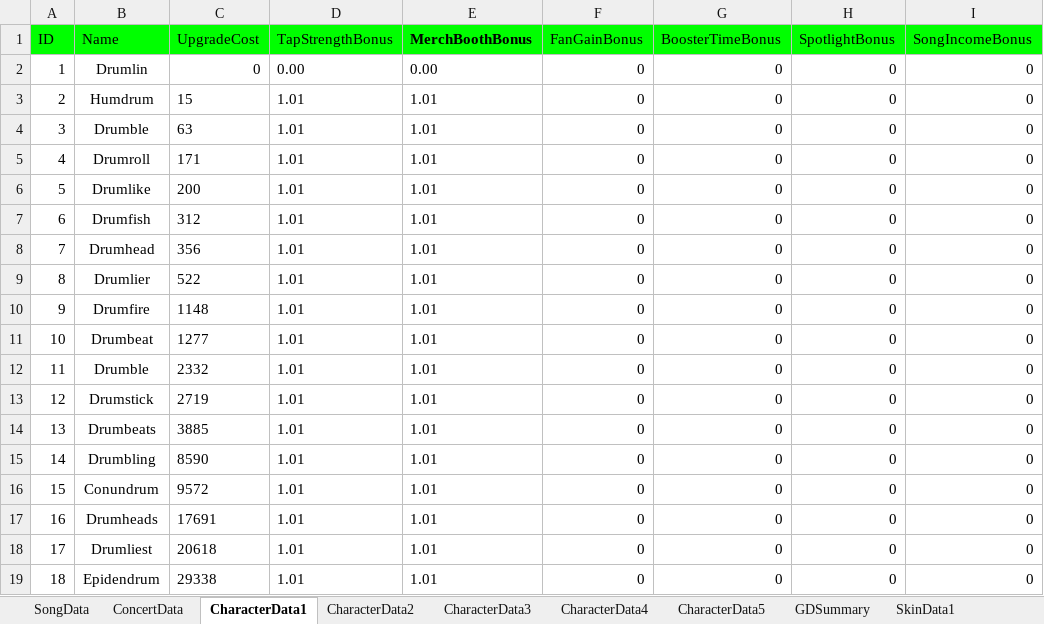
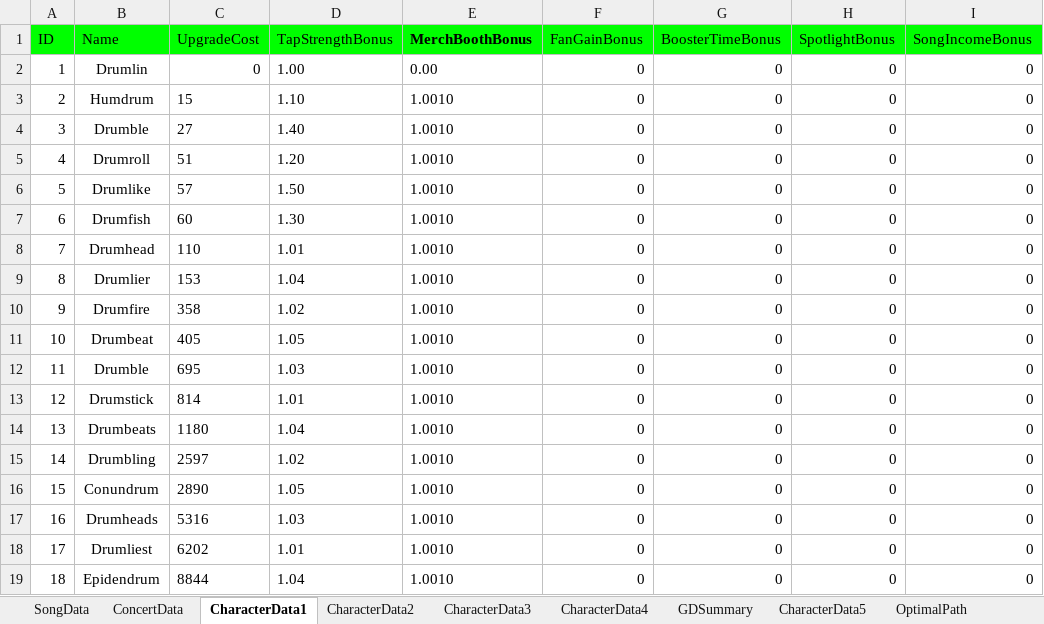
Before and after one commit to mkghoster/TapBand, an Excel workbook: TapBand_SRC/Assets/Data/GameData.xlsx, sheet CharacterData1, drawn as a sheet; only a part is shown; values as stored, in another font and other column widths than the file's, no borders; charts and pictures not drawn; the diff covers the shown part only; the diff names each change by its address in the sheet, - before the commit and + after, or states it on an @@ line.

```diff
--- a/TapBand_SRC/Assets/Data/GameData.xlsx (sheet CharacterData1)
+++ b/TapBand_SRC/Assets/Data/GameData.xlsx (sheet CharacterData1)
+sheet tab: OptimalPath
@@ sheet tab order changed: SongData | ConcertData | CharacterData1 | CharacterData2 | CharacterData3 | CharacterData4 | GDSummary | CharacterData5 | OptimalPath @@
-D2 (TapStrengthBonus): 0.00
+D2 (TapStrengthBonus): 1.00
-D3 (TapStrengthBonus): 1.01
+D3 (TapStrengthBonus): 1.10
-E3:E19 (MerchBoothBonus): 1.01
+E3:E19 (MerchBoothBonus): 1.0010
-C4 (UpgradeCost): 63
+C4 (UpgradeCost): 27
-D4 (TapStrengthBonus): 1.01
+D4 (TapStrengthBonus): 1.40
-C5 (UpgradeCost): 171
+C5 (UpgradeCost): 51
-D5 (TapStrengthBonus): 1.01
+D5 (TapStrengthBonus): 1.20
-C6 (UpgradeCost): 200
+C6 (UpgradeCost): 57
-D6 (TapStrengthBonus): 1.01
+D6 (TapStrengthBonus): 1.50
-C7 (UpgradeCost): 312
+C7 (UpgradeCost): 60
-D7 (TapStrengthBonus): 1.01
+D7 (TapStrengthBonus): 1.30
-C8 (UpgradeCost): 356
+C8 (UpgradeCost): 110
-C9 (UpgradeCost): 522
+C9 (UpgradeCost): 153
-D9 (TapStrengthBonus): 1.01
+D9 (TapStrengthBonus): 1.04
-C10 (UpgradeCost): 1148
+C10 (UpgradeCost): 358
-D10 (TapStrengthBonus): 1.01
+D10 (TapStrengthBonus): 1.02
-C11 (UpgradeCost): 1277
+C11 (UpgradeCost): 405
-D11 (TapStrengthBonus): 1.01
+D11 (TapStrengthBonus): 1.05
-C12 (UpgradeCost): 2332
+C12 (UpgradeCost): 695
-D12 (TapStrengthBonus): 1.01
+D12 (TapStrengthBonus): 1.03
-C13 (UpgradeCost): 2719
+C13 (UpgradeCost): 814
-C14 (UpgradeCost): 3885
+C14 (UpgradeCost): 1180
-D14 (TapStrengthBonus): 1.01
+D14 (TapStrengthBonus): 1.04
-C15 (UpgradeCost): 8590
+C15 (UpgradeCost): 2597
-D15 (TapStrengthBonus): 1.01
+D15 (TapStrengthBonus): 1.02
-C16 (UpgradeCost): 9572
+C16 (UpgradeCost): 2890
-D16 (TapStrengthBonus): 1.01
+D16 (TapStrengthBonus): 1.05
-C17 (UpgradeCost): 17691
+C17 (UpgradeCost): 5316
-D17 (TapStrengthBonus): 1.01
+D17 (TapStrengthBonus): 1.03
-C18 (UpgradeCost): 20618
+C18 (UpgradeCost): 6202
-C19 (UpgradeCost): 29338
+C19 (UpgradeCost): 8844
-D19 (TapStrengthBonus): 1.01
+D19 (TapStrengthBonus): 1.04
```
Also changed, not shown: 230 edited cells elsewhere in this sheet, sheet GDSummary, sheet CharacterData3, sheet CharacterData2, sheet CharacterData5, sheet CharacterData4, sheet MerchData3, 6 more sheets, other sheet tabs, charts or pictures, 5 other files.
